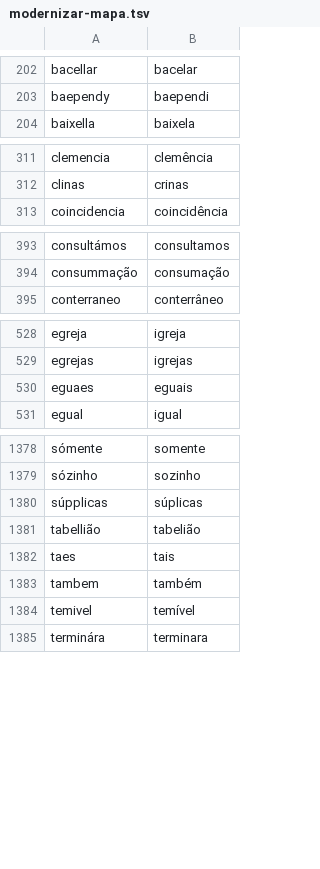
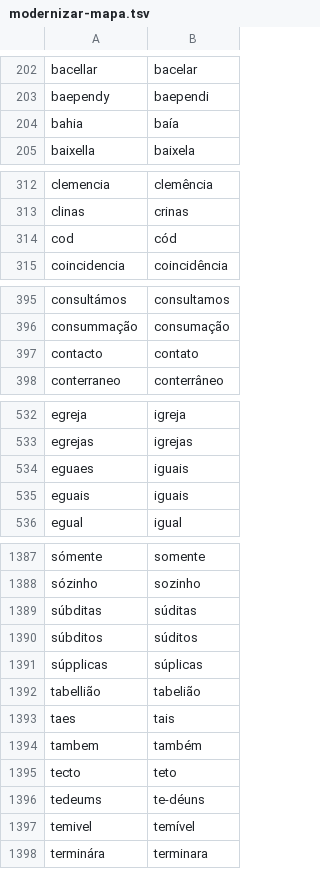
Before and after one commit to danieltnaves/historia-de-minas, a TSV file: _work/modernizar-mapa.tsv, drawn as a sheet; only a part is shown, gaps mark what is left out; the diff covers the shown part only.

```diff
--- a/_work/modernizar-mapa.tsv
+++ b/_work/modernizar-mapa.tsv
@@ -203,2 +203,3 @@ bacellar	bacelar
 baependy	baependi
+bahia	baía
 baixella	baixela
@@ -312,2 +313,3 @@ clemencia	clemência
 clinas	crinas
+cod	cód
 coincidencia	coincidência
@@ -394,2 +396,3 @@ consultámos	consultamos
 consummação	consumação
+contacto	contato
 conterraneo	conterrâneo
@@ -529,3 +533,4 @@ egreja	igreja
 egrejas	igrejas
-eguaes	eguais
+eguaes	iguais
+eguais	iguais
 egual	igual
@@ -1379,2 +1388,4 @@ sómente	somente
 sózinho	sozinho
+súbditas	súditas
+súbditos	súditos
 súpplicas	súplicas
@@ -1383,2 +1394,4 @@ taes	tais
 tambem	também
+tecto	teto
+tedeums	te-déuns
 temivel	temível
```
Also changed, not shown: 5 added rows and 2 edited cells elsewhere in this file, 6 other files.
